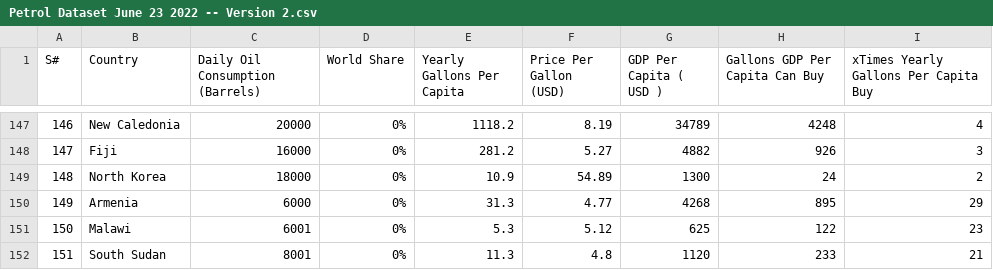
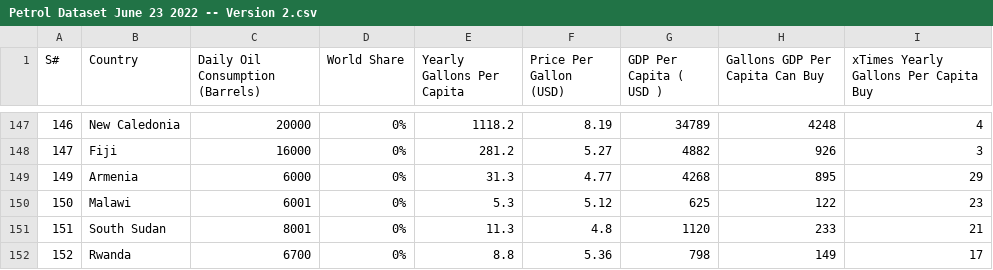
Before and after one commit to JayceJeff/3179A2, a CSV file: bubblechart-html/data/Petrol Dataset June 23 2022 -- Version 2.csv, drawn as a sheet; only a part is shown, gaps mark what is left out; the shorter side is filled out with more unchanged rows.

Commit message:
Update Petrol Dataset June 23 2022 -- Version 2.csv

```diff
--- a/bubblechart-html/data/Petrol Dataset June 23 2022 -- Version 2.csv
+++ b/bubblechart-html/data/Petrol Dataset June 23 2022 -- Version 2.csv
@@ -148,3 +148,2 @@ S#,Country,Daily Oil Consumption (Barrels),World Share,Yearly Gallons Per Capita
 147,Fiji,16000,0%,281.2,5.27,4882,926,3
-148,North Korea,18000,0%,10.9,54.89,1300,24,2
 149,Armenia,6000,0%,31.3,4.77,4268,895,29
```
